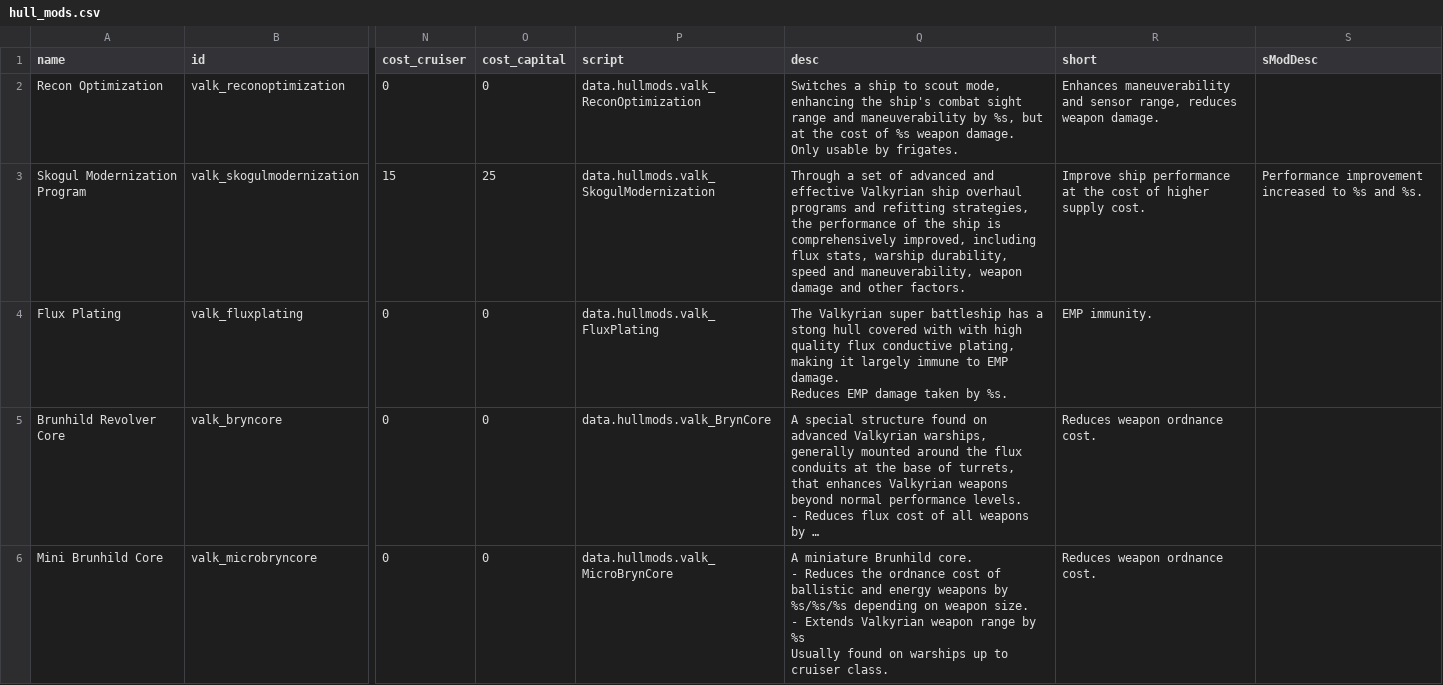
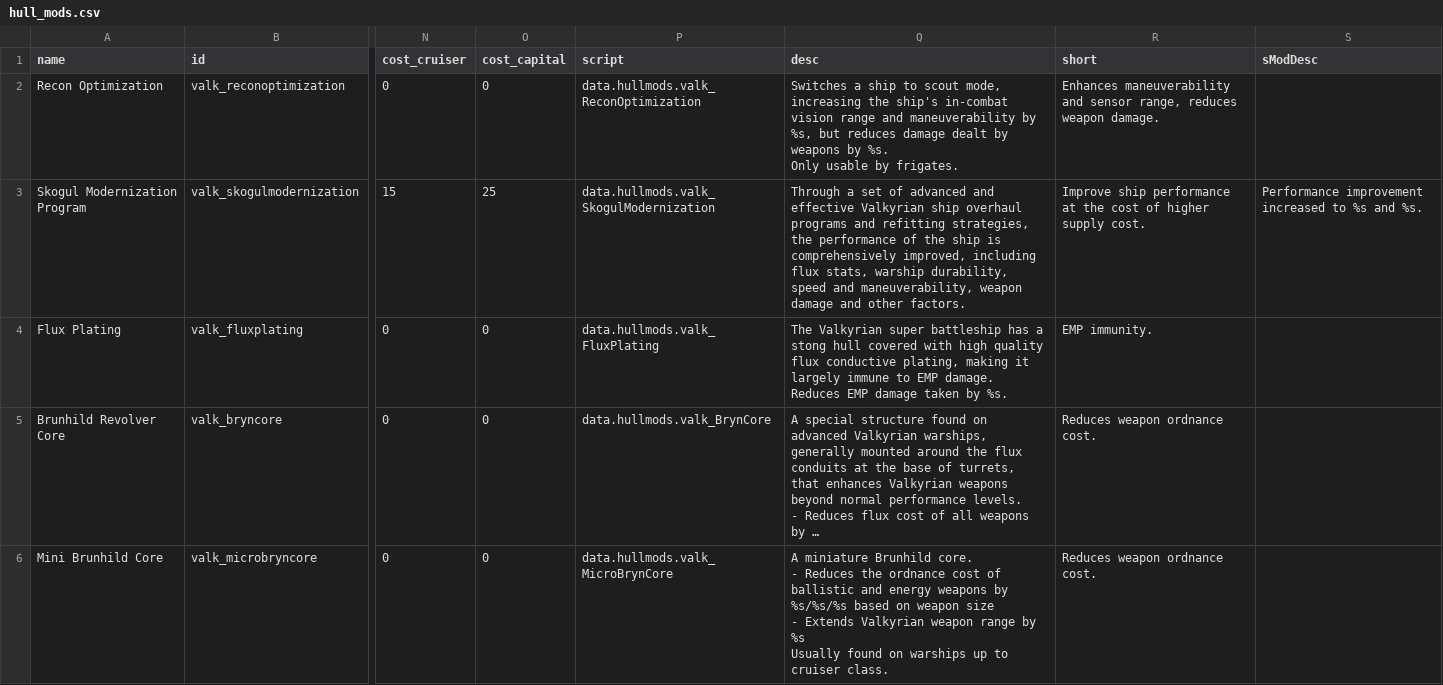
Before and after one commit to persocom01/Valkyrian_EN, a CSV file: data/hullmods/hull_mods.csv, drawn as a sheet; only a part is shown, gaps mark what is left out; long unchanged cells end in …; ↵ is a line break in a cell; the diff covers the shown part only; the diff names each change by its address in the sheet, - before the commit and + after, or states it on an @@ line.

```diff
--- a/data/hullmods/hull_mods.csv
+++ b/data/hullmods/hull_mods.csv
-Q2 (desc): …scout mode, enhancing the ship's combat sight range and maneuverability by %s, but at the cost of %s weapon damage. ↵ Only usable…
+Q2 (desc): …scout mode, increasing the ship's in-combat vision range and maneuverability by %s, but reduces damage dealt by weapons by %s. ↵ Only usable…
-Q4 (desc): …covered with with high quality…
+Q4 (desc): …covered with high quality…
-Q6 (desc): …by %s/%s/%s depending on weapon size. ↵ - Extends…
+Q6 (desc): …by %s/%s/%s based on weapon size ↵ - Extends…
```
Also changed, not shown: 4 edited cells elsewhere in this file, data/strings/descriptions.csv, data/weapons/weapon_data.csv, 1 other file.
